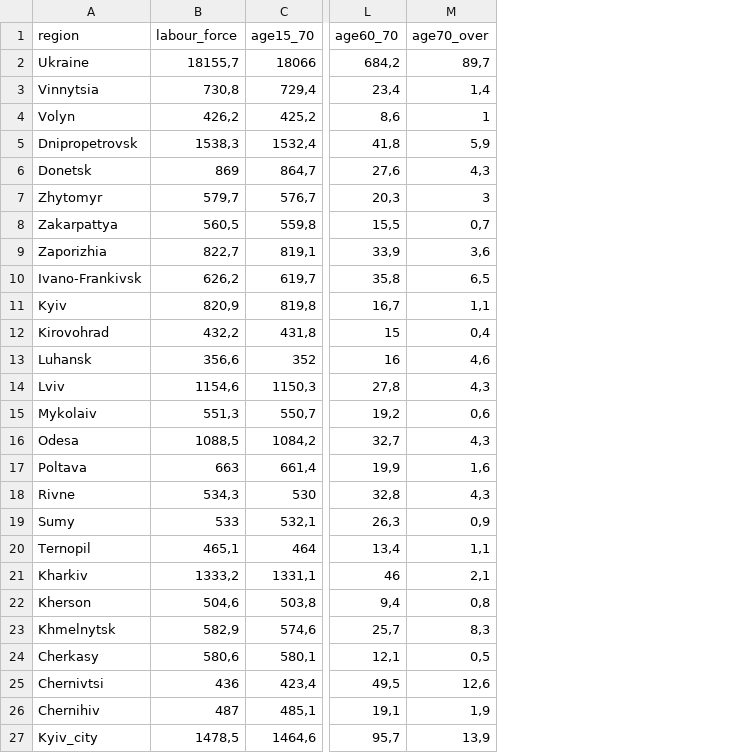
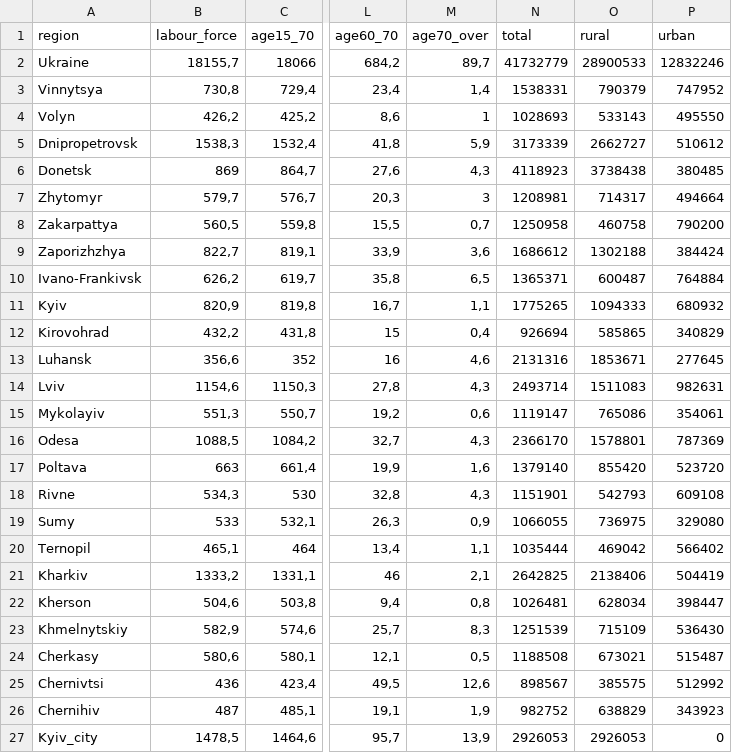
Before and after one commit to statisticsnorway/kurs-r-ukraine, a CSV file: data/labour_force.csv, drawn as a sheet; only a part is shown, gaps mark what is left out; the diff names each change by its address in the sheet, - before the commit and + after, or states it on an @@ line.

```diff
--- a/data/labour_force.csv
+++ b/data/labour_force.csv
+column N (total), rows 2-27: 41732779 | 1538331 | 1028693 | 3173339 | 4118923 | 1208981 | 1250958 | 1686612 | 1365371 | 1775265 | 926694 | 2131316 | 2493714 | 1119147 | 2366170 | 1379140 | 1151901 | 1066055 | 1035444 | 2642825 | 1026481 | 1251539 | 1188508 | 898567 | 982752 | 2926053
+column O (rural), rows 2-27: 28900533 | 790379 | 533143 | 2662727 | 3738438 | 714317 | 460758 | 1302188 | 600487 | 1094333 | 585865 | 1853671 | 1511083 | 765086 | 1578801 | 855420 | 542793 | 736975 | 469042 | 2138406 | 628034 | 715109 | 673021 | 385575 | 638829 | 2926053
+column P (urban), rows 2-27: 12832246 | 747952 | 495550 | 510612 | 380485 | 494664 | 790200 | 384424 | 764884 | 680932 | 340829 | 277645 | 982631 | 354061 | 787369 | 523720 | 609108 | 329080 | 566402 | 504419 | 398447 | 536430 | 515487 | 512992 | 343923 | 0
-A3 (region): Vinnytsia
+A3 (region): Vinnytsya
-A9 (region): Zaporizhia
+A9 (region): Zaporizhzhya
-A15 (region): Mykolaiv
+A15 (region): Mykolayiv
-A23 (region): Khmelnytsk
+A23 (region): Khmelnytskiy
```
Also changed, not shown: data/employees.csv, data/wages.csv.
